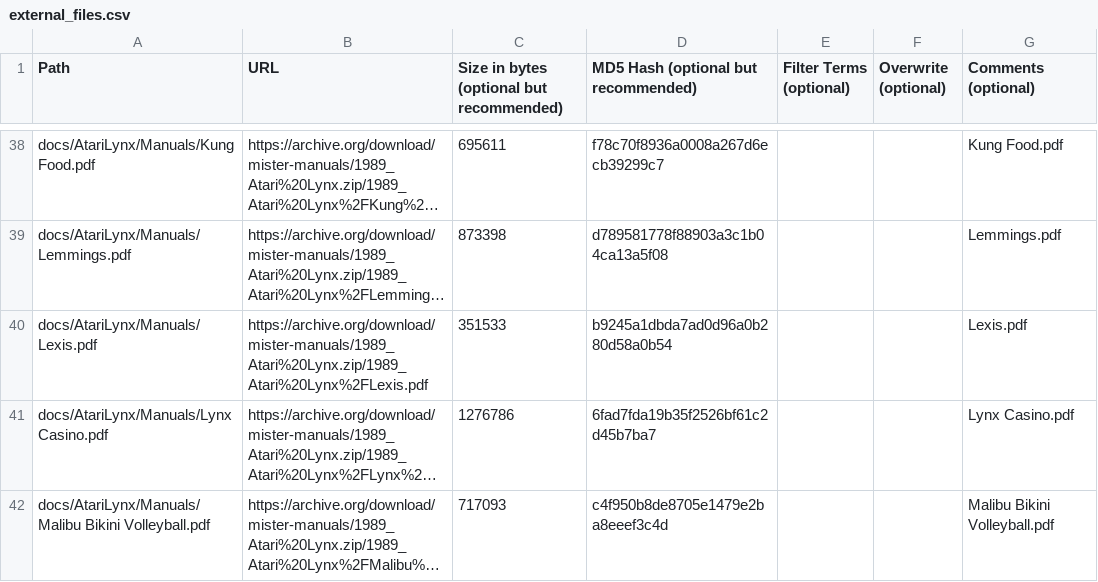
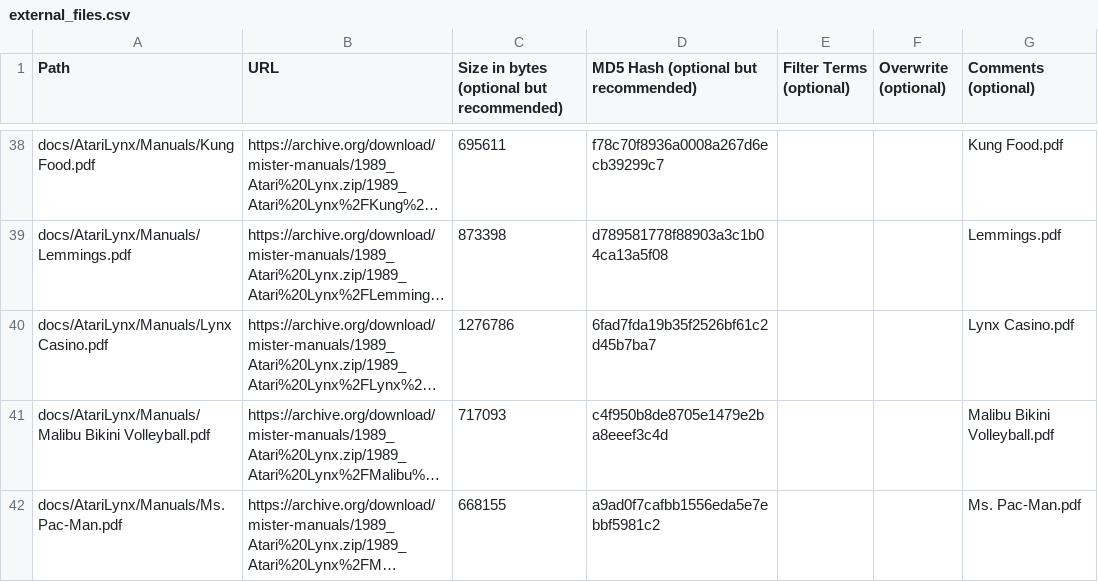
Before and after one commit to ajgowans/manualsdb-atarilynx, a CSV file: external_files.csv, drawn as a sheet; only a part is shown, gaps mark what is left out; the shorter side is filled out with more unchanged rows; long unchanged cells end in …; the diff names each change by its address in the sheet, - before the commit and + after, or states it on an @@ line.

Commit message:
Update external_files.csv

```diff
--- a/external_files.csv
+++ b/external_files.csv
-row 40: docs/AtariLynx/Manuals/Lexis.pdf | https://archive.org/download/mister-manuals/1989_Atari%20Lynx.zip/1989_Atari%20Lynx%2FLexis.pdf | 351533 | b9245a1dbda7ad0d96a0b280d58a0b54 |  |  | Lexis.pdf
```
